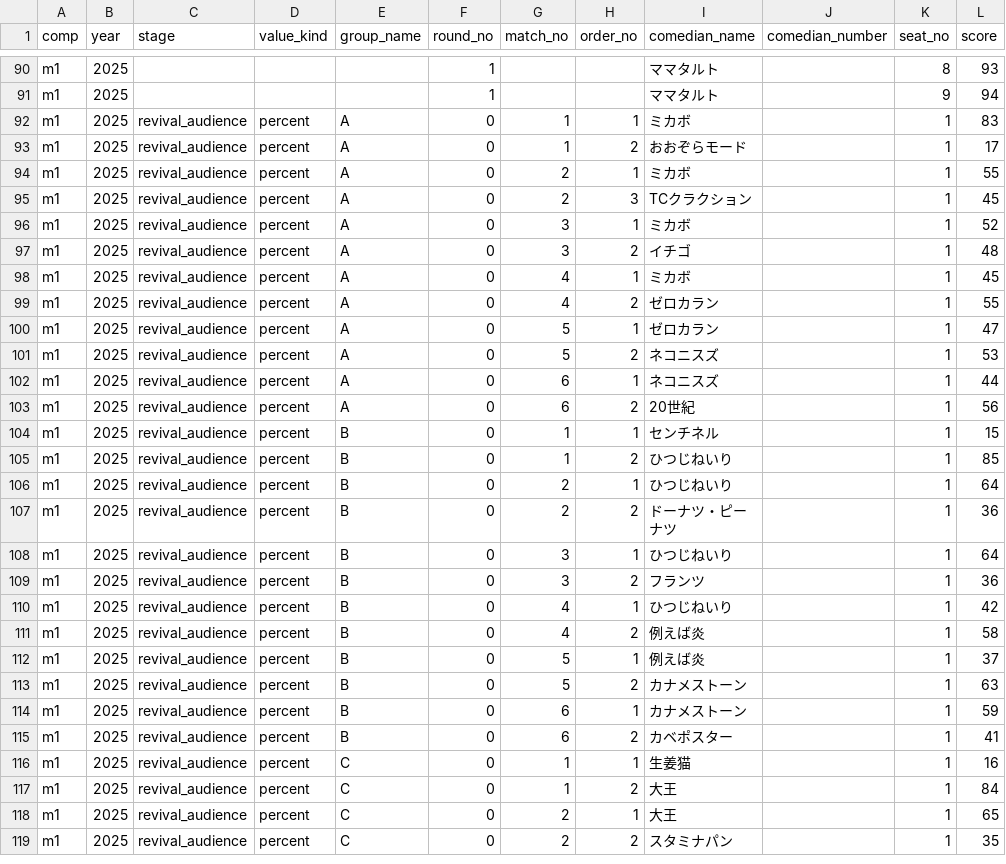
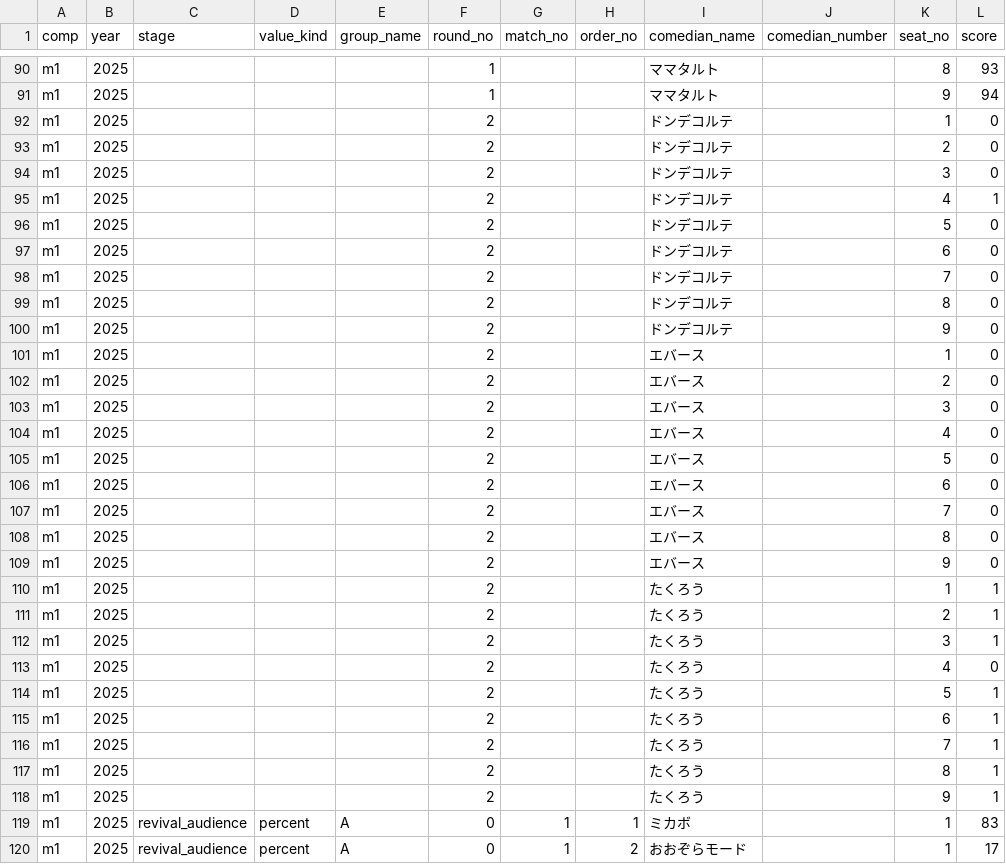
Before and after one commit to gmmtea/owarai-data, a CSV file: seed_csv/judge_scores.csv, drawn as a sheet; only a part is shown, gaps mark what is left out; the shorter side is filled out with more unchanged rows; the diff names each change by its address in the sheet, - before the commit and + after, or states it on an @@ line.

```diff
--- a/seed_csv/judge_scores.csv
+++ b/seed_csv/judge_scores.csv
+row 92: m1 | 2025 |  |  |  | 2 |  |  | ドンデコルテ |  | 1 | 0
+row 93: m1 | 2025 |  |  |  | 2 |  |  | ドンデコルテ |  | 2 | 0
+row 94: m1 | 2025 |  |  |  | 2 |  |  | ドンデコルテ |  | 3 | 0
+row 95: m1 | 2025 |  |  |  | 2 |  |  | ドンデコルテ |  | 4 | 1
+row 96: m1 | 2025 |  |  |  | 2 |  |  | ドンデコルテ |  | 5 | 0
+row 97: m1 | 2025 |  |  |  | 2 |  |  | ドンデコルテ |  | 6 | 0
+row 98: m1 | 2025 |  |  |  | 2 |  |  | ドンデコルテ |  | 7 | 0
+row 99: m1 | 2025 |  |  |  | 2 |  |  | ドンデコルテ |  | 8 | 0
+row 100: m1 | 2025 |  |  |  | 2 |  |  | ドンデコルテ |  | 9 | 0
+row 101: m1 | 2025 |  |  |  | 2 |  |  | エバース |  | 1 | 0
+row 102: m1 | 2025 |  |  |  | 2 |  |  | エバース |  | 2 | 0
+row 103: m1 | 2025 |  |  |  | 2 |  |  | エバース |  | 3 | 0
+row 104: m1 | 2025 |  |  |  | 2 |  |  | エバース |  | 4 | 0
+row 105: m1 | 2025 |  |  |  | 2 |  |  | エバース |  | 5 | 0
+row 106: m1 | 2025 |  |  |  | 2 |  |  | エバース |  | 6 | 0
+row 107: m1 | 2025 |  |  |  | 2 |  |  | エバース |  | 7 | 0
+row 108: m1 | 2025 |  |  |  | 2 |  |  | エバース |  | 8 | 0
+row 109: m1 | 2025 |  |  |  | 2 |  |  | エバース |  | 9 | 0
+row 110: m1 | 2025 |  |  |  | 2 |  |  | たくろう |  | 1 | 1
+row 111: m1 | 2025 |  |  |  | 2 |  |  | たくろう |  | 2 | 1
+row 112: m1 | 2025 |  |  |  | 2 |  |  | たくろう |  | 3 | 1
+row 113: m1 | 2025 |  |  |  | 2 |  |  | たくろう |  | 4 | 0
+row 114: m1 | 2025 |  |  |  | 2 |  |  | たくろう |  | 5 | 1
+row 115: m1 | 2025 |  |  |  | 2 |  |  | たくろう |  | 6 | 1
+row 116: m1 | 2025 |  |  |  | 2 |  |  | たくろう |  | 7 | 1
+row 117: m1 | 2025 |  |  |  | 2 |  |  | たくろう |  | 8 | 1
+row 118: m1 | 2025 |  |  |  | 2 |  |  | たくろう |  | 9 | 1
```
Also changed, not shown: seed_csv/final_results.csv, 1 other file.
